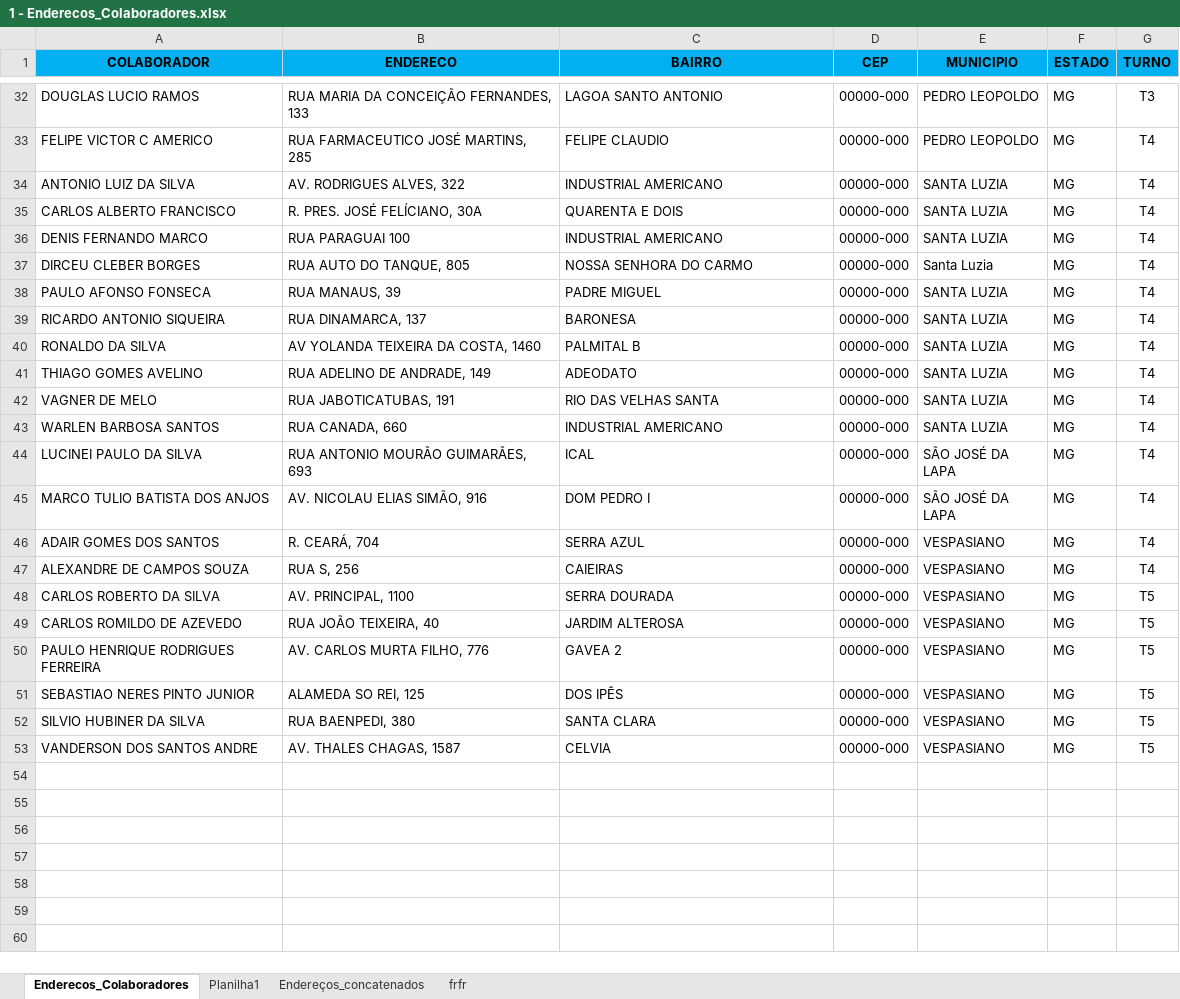
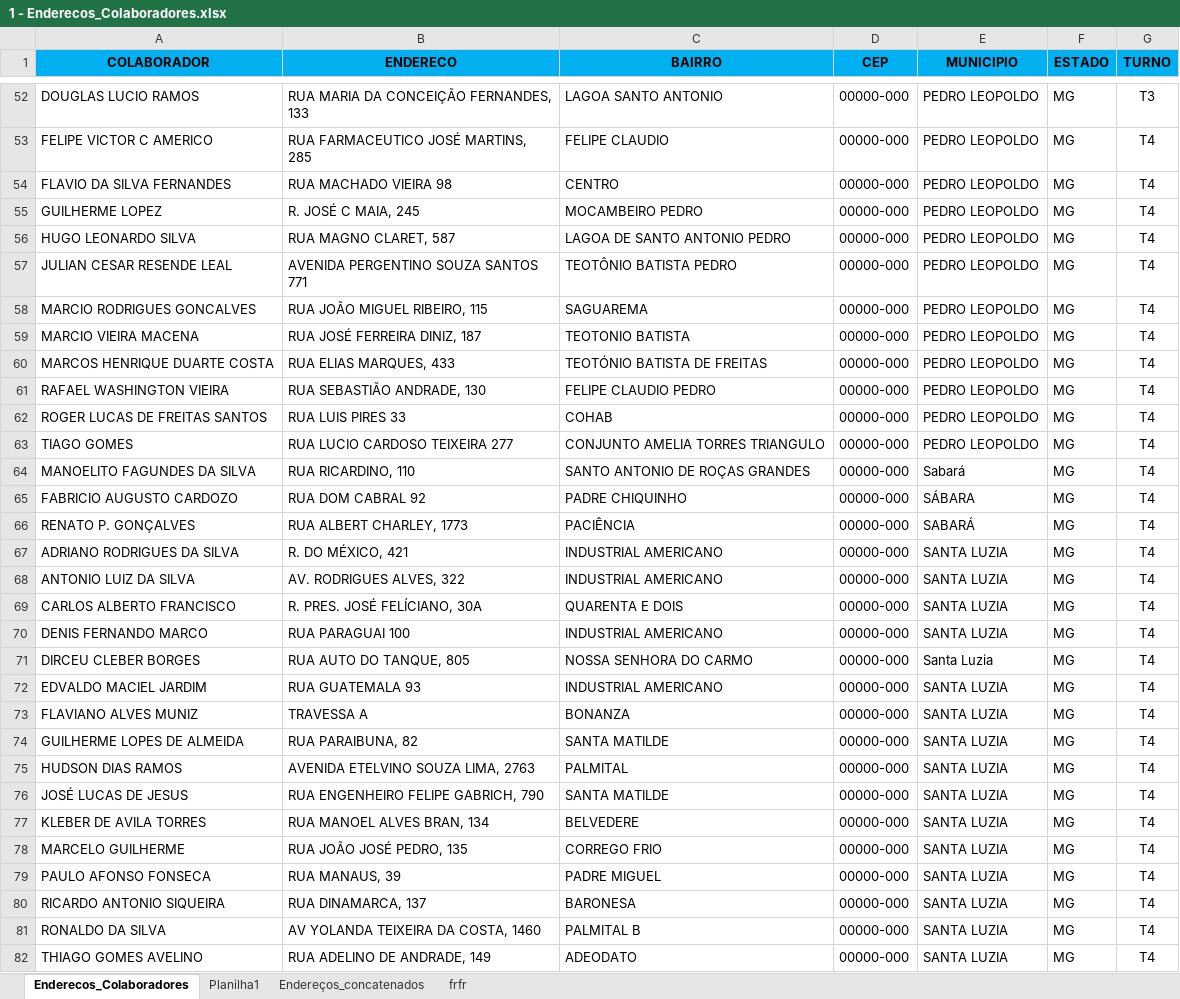
Before and after one commit to pegonsLog/LocalizadorMyMaps, an Excel workbook: 1 - A processar/1 - Enderecos_Colaboradores.xlsx, sheet Enderecos_Colaboradores, drawn as a sheet; only a part is shown, gaps mark what is left out; the shorter side is filled out with more unchanged rows; values as stored, in another font and other column widths than the file's, no borders; conditional formats not drawn; the diff covers the shown part only; the diff names each change by its address in the sheet, - before the commit and + after, or states it on an @@ line.

```diff
--- a/1 - A processar/1 - Enderecos_Colaboradores.xlsx (sheet Enderecos_Colaboradores)
+++ b/1 - A processar/1 - Enderecos_Colaboradores.xlsx (sheet Enderecos_Colaboradores)
+row 54: FLAVIO DA SILVA FERNANDES | RUA MACHADO VIEIRA 98 | CENTRO | 00000-000 | PEDRO LEOPOLDO | MG | T4
+row 55: GUILHERME LOPEZ | R. JOSÉ C MAIA, 245 | MOCAMBEIRO PEDRO | 00000-000 | PEDRO LEOPOLDO | MG | T4
+row 56: HUGO LEONARDO SILVA | RUA MAGNO CLARET, 587 | LAGOA DE SANTO ANTONIO PEDRO | 00000-000 | PEDRO LEOPOLDO | MG | T4
+row 57: JULIAN CESAR RESENDE LEAL | AVENIDA PERGENTINO SOUZA SANTOS 771 | TEOTÔNIO BATISTA PEDRO | 00000-000 | PEDRO LEOPOLDO | MG | T4
+row 58: MARCIO RODRIGUES GONCALVES | RUA JOÃO MIGUEL RIBEIRO, 115 | SAGUAREMA | 00000-000 | PEDRO LEOPOLDO | MG | T4
+row 59: MARCIO VIEIRA MACENA | RUA JOSÉ FERREIRA DINIZ, 187 | TEOTONIO BATISTA | 00000-000 | PEDRO LEOPOLDO | MG | T4
+row 60: MARCOS HENRIQUE DUARTE COSTA | RUA ELIAS MARQUES, 433 | TEOTÓNIO BATISTA DE FREITAS | 00000-000 | PEDRO LEOPOLDO | MG | T4
+row 61: RAFAEL WASHINGTON VIEIRA | RUA SEBASTIÃO ANDRADE, 130 | FELIPE CLAUDIO PEDRO | 00000-000 | PEDRO LEOPOLDO | MG | T4
+row 62: ROGER LUCAS DE FREITAS SANTOS | RUA LUIS PIRES 33 | COHAB | 00000-000 | PEDRO LEOPOLDO | MG | T4
+row 63: TIAGO GOMES | RUA LUCIO CARDOSO TEIXEIRA 277 | CONJUNTO AMELIA TORRES TRIANGULO | 00000-000 | PEDRO LEOPOLDO | MG | T4
+row 64: MANOELITO FAGUNDES DA SILVA | RUA RICARDINO, 110 | SANTO ANTONIO DE ROÇAS GRANDES | 00000-000 | Sabará | MG | T4
+row 65: FABRICIO AUGUSTO CARDOZO | RUA DOM CABRAL 92 | PADRE CHIQUINHO | 00000-000 | SÁBARA | MG | T4
+row 66: RENATO P. GONÇALVES | RUA ALBERT CHARLEY, 1773 | PACIÊNCIA | 00000-000 | SABARÁ | MG | T4
+row 67: ADRIANO RODRIGUES DA SILVA | R. DO MÉXICO, 421 | INDUSTRIAL AMERICANO | 00000-000 | SANTA LUZIA | MG | T4
+row 72: EDVALDO MACIEL JARDIM | RUA GUATEMALA 93 | INDUSTRIAL AMERICANO | 00000-000 | SANTA LUZIA | MG | T4
+row 73: FLAVIANO ALVES MUNIZ | TRAVESSA A | BONANZA | 00000-000 | SANTA LUZIA | MG | T4
+row 74: GUILHERME LOPES DE ALMEIDA | RUA PARAIBUNA, 82 | SANTA MATILDE | 00000-000 | SANTA LUZIA | MG | T4
+row 75: HUDSON DIAS RAMOS | AVENIDA ETELVINO SOUZA LIMA, 2763 | PALMITAL | 00000-000 | SANTA LUZIA | MG | T4
+row 76: JOSÉ LUCAS DE JESUS | RUA ENGENHEIRO FELIPE GABRICH, 790 | SANTA MATILDE | 00000-000 | SANTA LUZIA | MG | T4
+row 77: KLEBER DE AVILA TORRES | RUA MANOEL ALVES BRAN, 134 | BELVEDERE | 00000-000 | SANTA LUZIA | MG | T4
+row 78: MARCELO GUILHERME | RUA JOÃO JOSÉ PEDRO, 135 | CORREGO FRIO | 00000-000 | SANTA LUZIA | MG | T4
```
Also changed, not shown: 35 added rows elsewhere in this sheet, 2 - Resultado do processamento/Nao_Encontrados_MyMaps.xlsx, 2 other files.
